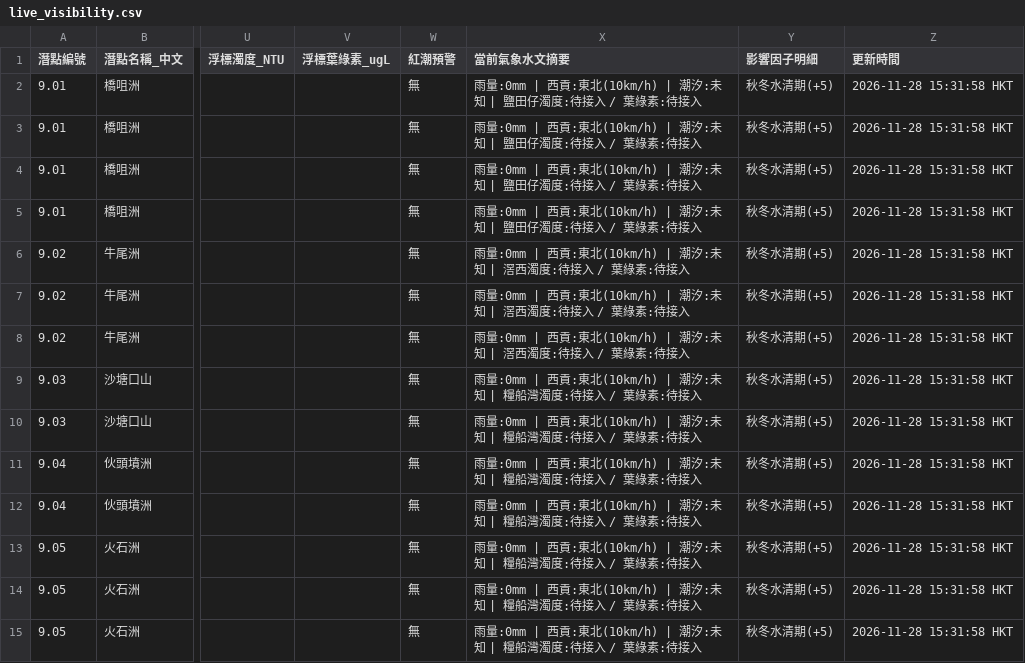
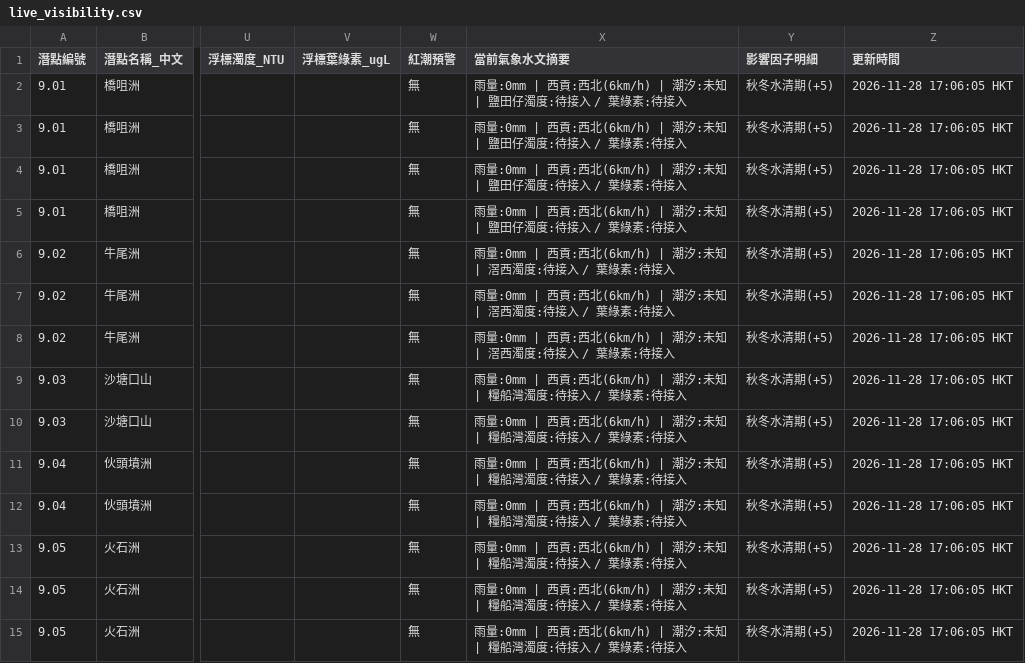
Before and after one commit to chanswc-sys/hk-56-divesites-live, a CSV file: live_visibility.csv, drawn as a sheet; only a part is shown, gaps mark what is left out; the diff covers the shown part only; the diff names each change by its address in the sheet, - before the commit and + after, or states it on an @@ line.

```diff
--- a/live_visibility.csv
+++ b/live_visibility.csv
-X2:X5 (當前氣象水文摘要): …| 西貢:東北(10km/h) | 潮汐:…
+X2:X5 (當前氣象水文摘要): …| 西貢:西北(6km/h) | 潮汐:…
-Z2:Z15 (更新時間): 2026-11-28 15:31:58 HKT
+Z2:Z15 (更新時間): 2026-11-28 17:06:05 HKT
-X6:X8 (當前氣象水文摘要): …| 西貢:東北(10km/h) | 潮汐:…
+X6:X8 (當前氣象水文摘要): …| 西貢:西北(6km/h) | 潮汐:…
-X9:X15 (當前氣象水文摘要): …| 西貢:東北(10km/h) | 潮汐:…
+X9:X15 (當前氣象水文摘要): …| 西貢:西北(6km/h) | 潮汐:…
```
Also changed, not shown: 95 edited cells elsewhere in this file, 1 other file.
